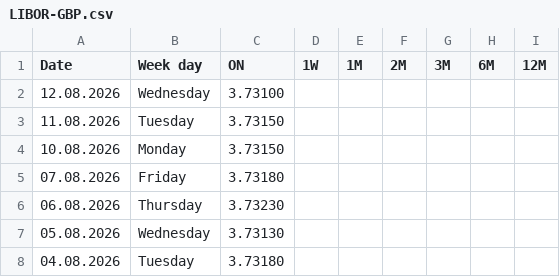
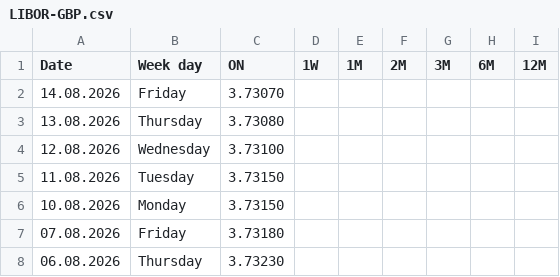
Before and after one commit to fbacchin/app, a CSV file: Euribor/LIBOR-GBP.csv, drawn as a sheet; only a part is shown; the shorter side is filled out with more unchanged rows; the diff names each change by its address in the sheet, - before the commit and + after, or states it on an @@ line.

Commit message:
Aggiorna LIBOR-GBP.csv al 14.08.2026

```diff
--- a/Euribor/LIBOR-GBP.csv
+++ b/Euribor/LIBOR-GBP.csv
+row 2: 14.08.2026 | Friday | 3.73070
+row 3: 13.08.2026 | Thursday | 3.73080
```
